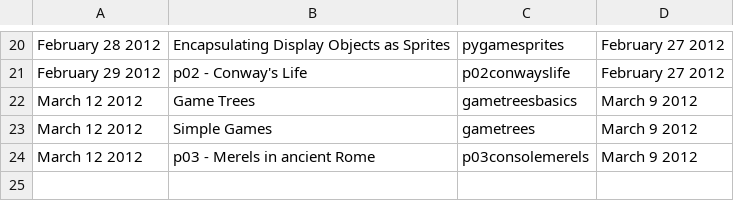
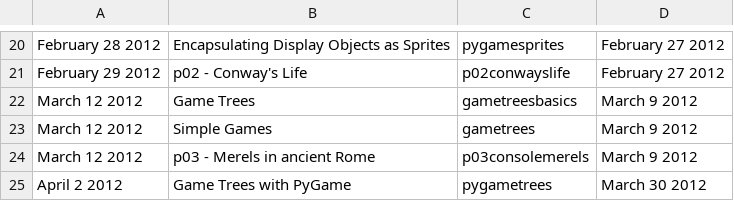
Before and after one commit to tiggerntatie/hhs-cp-site, a CSV file: hhscp/data/assignments.csv, drawn as a sheet; only a part is shown, gaps mark what is left out.

Commit message:
Tutorial on tic tac toe using Pygame

```diff
--- a/hhscp/data/assignments.csv
+++ b/hhscp/data/assignments.csv
@@ -24 +24,2 @@ March 12 2012, Simple Games, gametrees, March 9 2012
 March 12 2012, p03 - Merels in ancient Rome, p03consolemerels, March 9 2012
+April 2 2012, Game Trees with PyGame, pygametrees, March 30 2012
```
Also changed, not shown: 4 other files.
